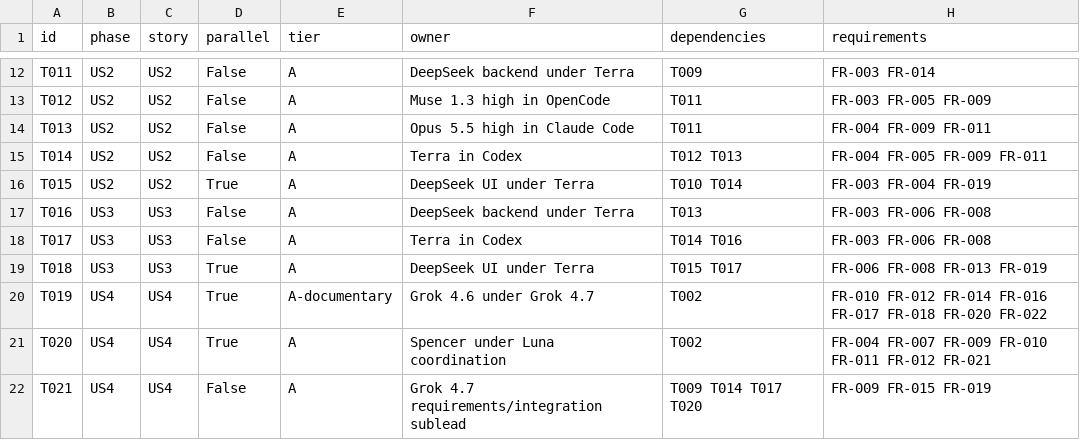
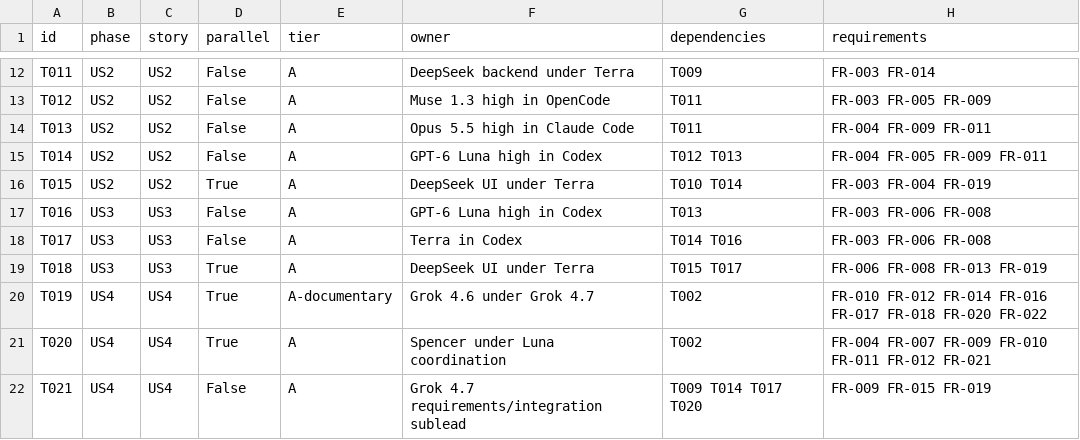
Before and after one commit to yugant99/IpManagement, a CSV file: specs/001-postmeeting-bridge/task-graph.csv, drawn as a sheet; only a part is shown, gaps mark what is left out; the diff names each change by its address in the sheet, - before the commit and + after, or states it on an @@ line.

Commit message:
docs(bridge): register isolated T014 and T016 workers

```diff
--- a/specs/001-postmeeting-bridge/task-graph.csv
+++ b/specs/001-postmeeting-bridge/task-graph.csv
-F15 (owner): Terra in Codex
+F15 (owner): GPT-6 Luna high in Codex
-F17 (owner): DeepSeek backend under Terra
+F17 (owner): GPT-6 Luna high in Codex
```
Also changed, not shown: 2 other files.
